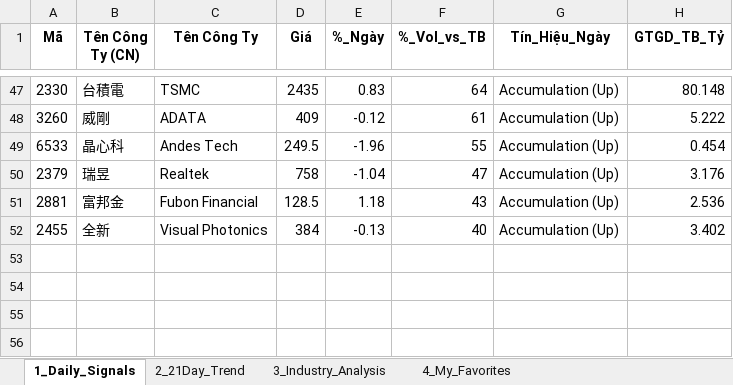
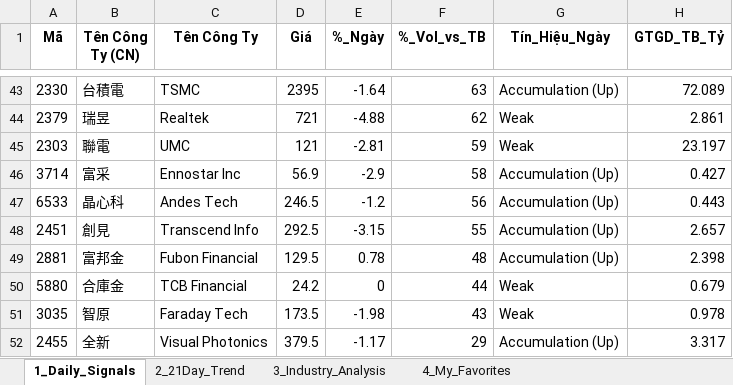
Before and after one commit to chipmoon/dashboard-tw, an Excel workbook: Taiwan_Market_Data_Latest.xlsx, sheet 1_Daily_Signals, drawn as a sheet; only a part is shown, gaps mark what is left out; values as stored, in another font and other column widths than the file's, no borders; removed rows and columns are numbered as before the commit, all else as after; the diff covers the shown part only; the diff names each change by its address in the sheet, - before the commit and + after, or states it on an @@ line.

```diff
--- a/Taiwan_Market_Data_Latest.xlsx (sheet 1_Daily_Signals)
+++ b/Taiwan_Market_Data_Latest.xlsx (sheet 1_Daily_Signals)
-D43 (Giá): 2435
+D43 (Giá): 2395
-E43 (%_Ngày): 0.83
+E43 (%_Ngày): -1.64
-F43 (%_Vol_vs_TB): 64
+F43 (%_Vol_vs_TB): 63
-H43 (GTGD_TB_Tỷ): 80.148
+H43 (GTGD_TB_Tỷ): 72.089
-row 48: 3260 | 威剛 | ADATA | 409 | -0.12 | 61 | Accumulation (Up) | 5.222
+row 44: 2379 | 瑞昱 | Realtek | 721 | -4.88 | 62 | Weak | 2.861
+row 45: 2303 | 聯電 | UMC | 121 | -2.81 | 59 | Weak | 23.197
+row 46: 3714 | 富采 | Ennostar Inc | 56.9 | -2.9 | 58 | Accumulation (Up) | 0.427
-D47 (Giá): 249.5
+D47 (Giá): 246.5
-E47 (%_Ngày): -1.96
+E47 (%_Ngày): -1.2
-F47 (%_Vol_vs_TB): 55
+F47 (%_Vol_vs_TB): 56
-H47 (GTGD_TB_Tỷ): 0.454
+H47 (GTGD_TB_Tỷ): 0.443
-row 50: 2379 | 瑞昱 | Realtek | 758 | -1.04 | 47 | Accumulation (Up) | 3.176
+row 48: 2451 | 創見 | Transcend Info | 292.5 | -3.15 | 55 | Accumulation (Up) | 2.657
-D49 (Giá): 128.5
+D49 (Giá): 129.5
-E49 (%_Ngày): 1.18
+E49 (%_Ngày): 0.78
-F49 (%_Vol_vs_TB): 43
+F49 (%_Vol_vs_TB): 48
-H49 (GTGD_TB_Tỷ): 2.536
+H49 (GTGD_TB_Tỷ): 2.398
+row 50: 5880 | 合庫金 | TCB Financial | 24.2 | 0 | 44 | Weak | 0.679
+row 51: 3035 | 智原 | Faraday Tech | 173.5 | -1.98 | 43 | Weak | 0.978
-D52 (Giá): 384
+D52 (Giá): 379.5
-E52 (%_Ngày): -0.13
+E52 (%_Ngày): -1.17
-F52 (%_Vol_vs_TB): 40
+F52 (%_Vol_vs_TB): 29
-H52 (GTGD_TB_Tỷ): 3.402
+H52 (GTGD_TB_Tỷ): 3.317
```
Also changed, not shown: 29 added rows, 33 removed rows and 46 edited cells elsewhere in this sheet, sheet 2_21Day_Trend, sheet 3_Industry_Analysis, sheet 4_My_Favorites.
